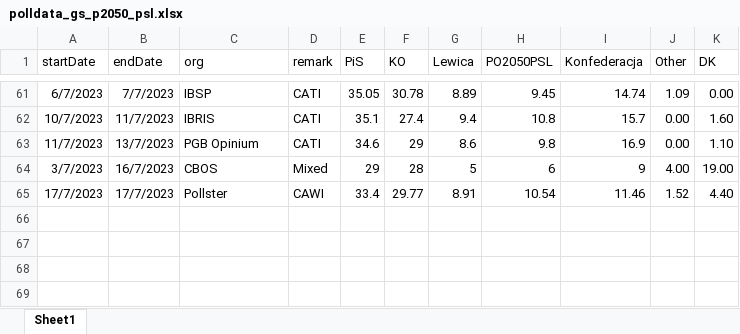
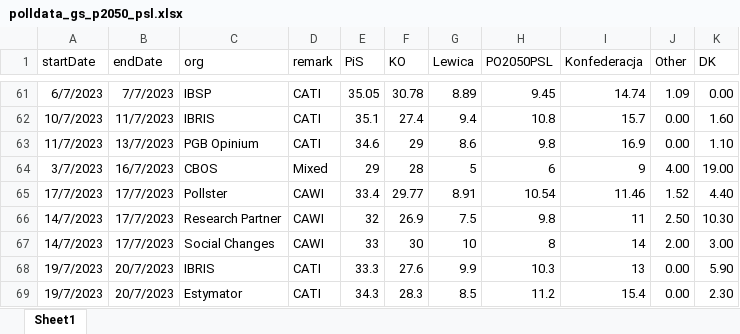
Before and after one commit to BDStanley/pooling-the-poles, an Excel workbook: polldata_gs_p2050_psl.xlsx, sheet Sheet1, drawn as a sheet; only a part is shown, gaps mark what is left out; values as stored, in another font and other column widths than the file's, no borders; charts and pictures not drawn; the diff names each change by its address in the sheet, - before the commit and + after, or states it on an @@ line.

```diff
--- a/polldata_gs_p2050_psl.xlsx (sheet Sheet1)
+++ b/polldata_gs_p2050_psl.xlsx (sheet Sheet1)
+row 66: 14/7/2023 | 17/7/2023 | Research Partner | CAWI | 32 | 26.9 | 7.5 | 9.8 | 11 | 2.50 | 10.30
+row 67: 14/7/2023 | 17/7/2023 | Social Changes | CAWI | 33 | 30 | 10 | 8 | 14 | 2.00 | 3.00
+row 68: 19/7/2023 | 20/7/2023 | IBRIS | CATI | 33.3 | 27.6 | 9.9 | 10.3 | 13 | 0.00 | 5.90
+row 69: 19/7/2023 | 20/7/2023 | Estymator | CATI | 34.3 | 28.3 | 8.5 | 11.2 | 15.4 | 0.00 | 2.30
```
Also changed, not shown: polldata_gs.xlsx, 16 other files.
